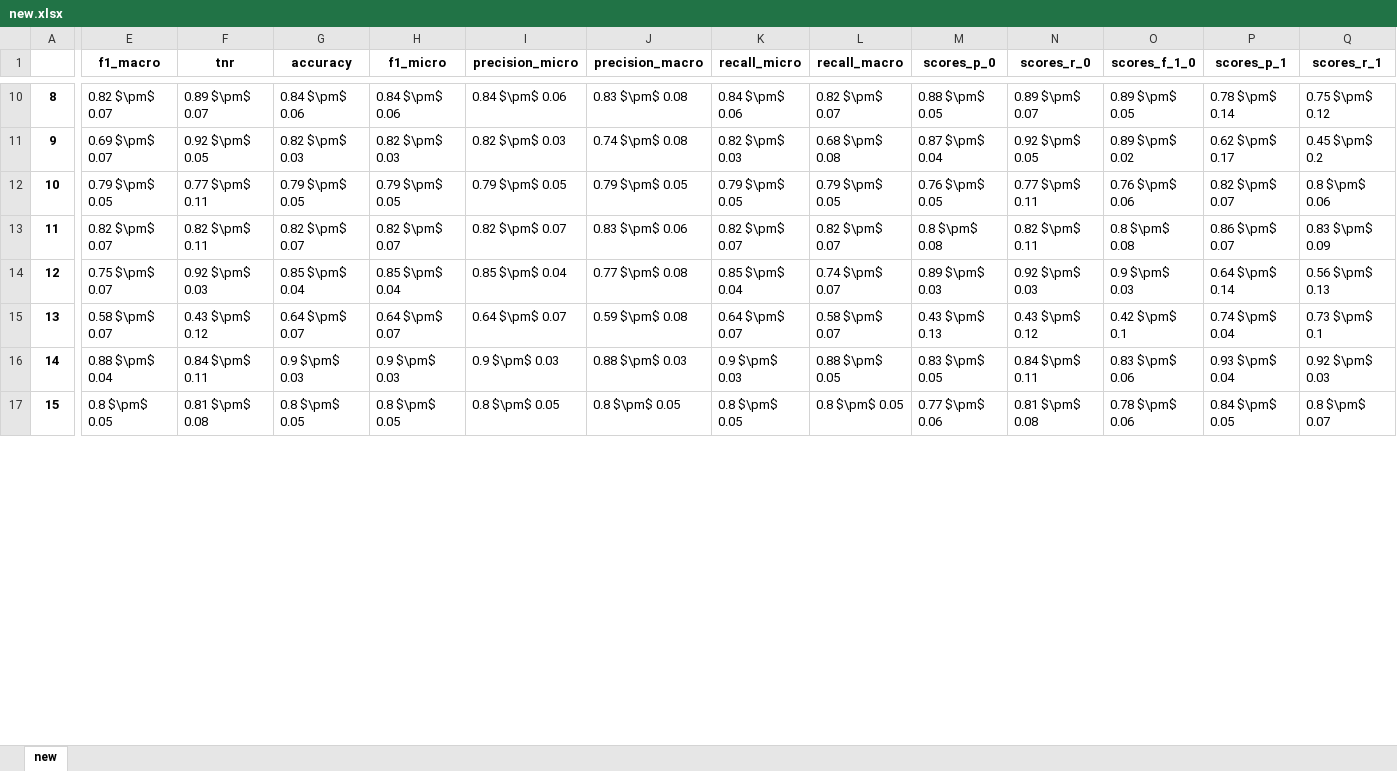
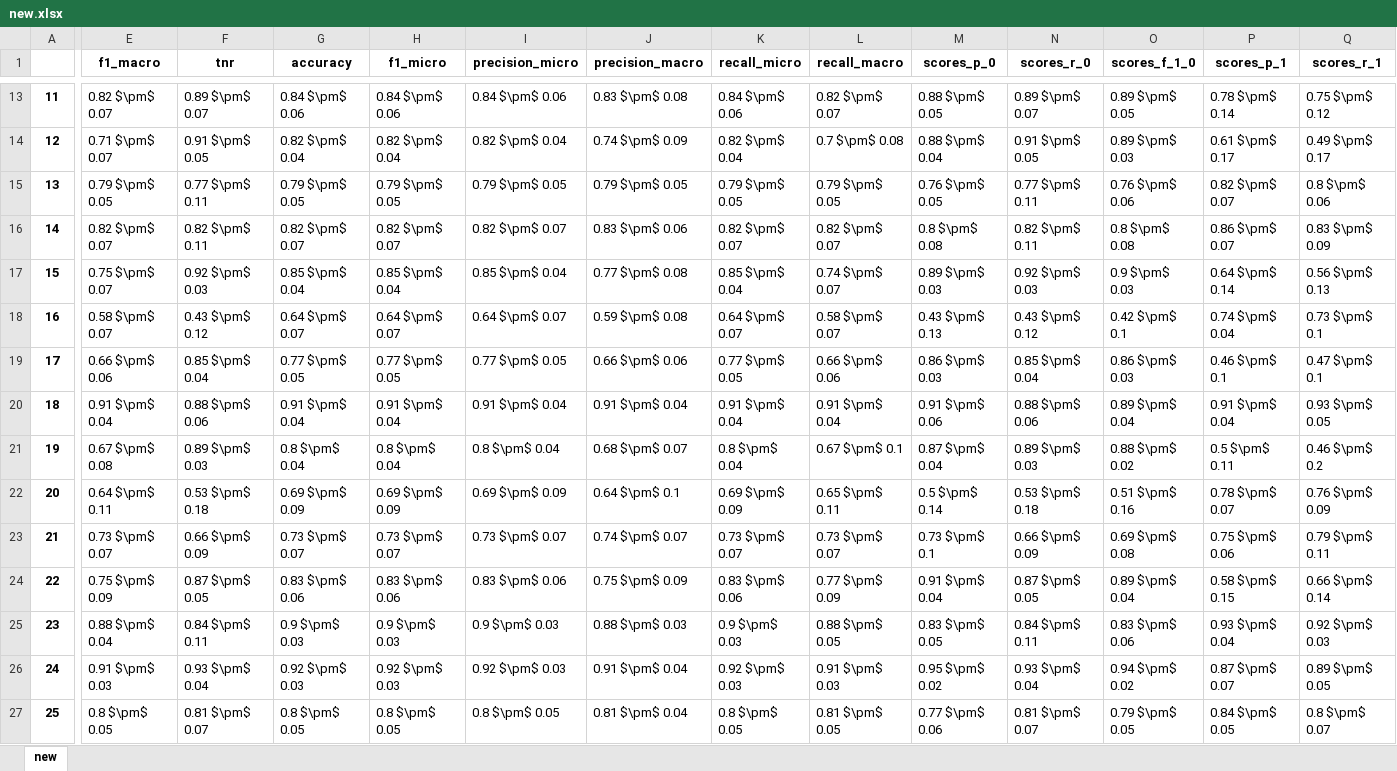
Before and after one commit to ehsanasgari/Geno2Pheno, an Excel workbook: notebooks/new.xlsx, sheet new, drawn as a sheet; only a part is shown, gaps mark what is left out; values as stored, in another font and other column widths than the file's, no borders; addresses are those after the commit; rows hold the shown columns only; the diff covers the shown part only; the diff names each change by its address in the sheet, - before the commit and + after, or states it on an @@ line.

```diff
--- a/notebooks/new.xlsx (sheet new)
+++ b/notebooks/new.xlsx (sheet new)
@@ column A renumbered from row 9 down @@
-E14 (f1_macro): 0.69 $\pm$ 0.07
+E14 (f1_macro): 0.71 $\pm$ 0.07
-F14 (tnr): 0.92 $\pm$ 0.05
+F14 (tnr): 0.91 $\pm$ 0.05
-G14 (accuracy): 0.82 $\pm$ 0.03
+G14 (accuracy): 0.82 $\pm$ 0.04
-H14 (f1_micro): 0.82 $\pm$ 0.03
+H14 (f1_micro): 0.82 $\pm$ 0.04
-I14 (precision_micro): 0.82 $\pm$ 0.03
+I14 (precision_micro): 0.82 $\pm$ 0.04
-J14 (precision_macro): 0.74 $\pm$ 0.08
+J14 (precision_macro): 0.74 $\pm$ 0.09
-K14 (recall_micro): 0.82 $\pm$ 0.03
+K14 (recall_micro): 0.82 $\pm$ 0.04
-L14 (recall_macro): 0.68 $\pm$ 0.08
+L14 (recall_macro): 0.7 $\pm$ 0.08
-M14 (scores_p_0): 0.87 $\pm$ 0.04
+M14 (scores_p_0): 0.88 $\pm$ 0.04
-N14 (scores_r_0): 0.92 $\pm$ 0.05
+N14 (scores_r_0): 0.91 $\pm$ 0.05
-O14 (scores_f_1_0): 0.89 $\pm$ 0.02
+O14 (scores_f_1_0): 0.89 $\pm$ 0.03
-P14 (scores_p_1): 0.62 $\pm$ 0.17
+P14 (scores_p_1): 0.61 $\pm$ 0.17
-Q14 (scores_r_1): 0.45 $\pm$ 0.2
+Q14 (scores_r_1): 0.49 $\pm$ 0.17
+row 19: 17 | 0.66 $\pm$ 0.06 | 0.85 $\pm$ 0.04 | 0.77 $\pm$ 0.05 | 0.77 $\pm$ 0.05 | 0.77 $\pm$ 0.05 | 0.66 $\pm$ 0.06 | 0.77 $\pm$ 0.05 | 0.66 $\pm$ 0.06 | 0.86 $\pm$ 0.03 | 0.85 $\pm$ 0.04 | 0.86 $\pm$ 0.03 | 0.46 $\pm$ 0.1 | 0.47 $\pm$ 0.1
+row 20: 18 | 0.91 $\pm$ 0.04 | 0.88 $\pm$ 0.06 | 0.91 $\pm$ 0.04 | 0.91 $\pm$ 0.04 | 0.91 $\pm$ 0.04 | 0.91 $\pm$ 0.04 | 0.91 $\pm$ 0.04 | 0.91 $\pm$ 0.04 | 0.91 $\pm$ 0.06 | 0.88 $\pm$ 0.06 | 0.89 $\pm$ 0.04 | 0.91 $\pm$ 0.04 | 0.93 $\pm$ 0.05
+row 21: 19 | 0.67 $\pm$ 0.08 | 0.89 $\pm$ 0.03 | 0.8 $\pm$ 0.04 | 0.8 $\pm$ 0.04 | 0.8 $\pm$ 0.04 | 0.68 $\pm$ 0.07 | 0.8 $\pm$ 0.04 | 0.67 $\pm$ 0.1 | 0.87 $\pm$ 0.04 | 0.89 $\pm$ 0.03 | 0.88 $\pm$ 0.02 | 0.5 $\pm$ 0.11 | 0.46 $\pm$ 0.2
+row 22: 20 | 0.64 $\pm$ 0.11 | 0.53 $\pm$ 0.18 | 0.69 $\pm$ 0.09 | 0.69 $\pm$ 0.09 | 0.69 $\pm$ 0.09 | 0.64 $\pm$ 0.1 | 0.69 $\pm$ 0.09 | 0.65 $\pm$ 0.11 | 0.5 $\pm$ 0.14 | 0.53 $\pm$ 0.18 | 0.51 $\pm$ 0.16 | 0.78 $\pm$ 0.07 | 0.76 $\pm$ 0.09
+row 23: 21 | 0.73 $\pm$ 0.07 | 0.66 $\pm$ 0.09 | 0.73 $\pm$ 0.07 | 0.73 $\pm$ 0.07 | 0.73 $\pm$ 0.07 | 0.74 $\pm$ 0.07 | 0.73 $\pm$ 0.07 | 0.73 $\pm$ 0.07 | 0.73 $\pm$ 0.1 | 0.66 $\pm$ 0.09 | 0.69 $\pm$ 0.08 | 0.75 $\pm$ 0.06 | 0.79 $\pm$ 0.11
+row 24: 22 | 0.75 $\pm$ 0.09 | 0.87 $\pm$ 0.05 | 0.83 $\pm$ 0.06 | 0.83 $\pm$ 0.06 | 0.83 $\pm$ 0.06 | 0.75 $\pm$ 0.09 | 0.83 $\pm$ 0.06 | 0.77 $\pm$ 0.09 | 0.91 $\pm$ 0.04 | 0.87 $\pm$ 0.05 | 0.89 $\pm$ 0.04 | 0.58 $\pm$ 0.15 | 0.66 $\pm$ 0.14
+row 26: 24 | 0.91 $\pm$ 0.03 | 0.93 $\pm$ 0.04 | 0.92 $\pm$ 0.03 | 0.92 $\pm$ 0.03 | 0.92 $\pm$ 0.03 | 0.91 $\pm$ 0.04 | 0.92 $\pm$ 0.03 | 0.91 $\pm$ 0.03 | 0.95 $\pm$ 0.02 | 0.93 $\pm$ 0.04 | 0.94 $\pm$ 0.02 | 0.87 $\pm$ 0.07 | 0.89 $\pm$ 0.05
-F27 (tnr): 0.81 $\pm$ 0.08
+F27 (tnr): 0.81 $\pm$ 0.07
-J27 (precision_macro): 0.8 $\pm$ 0.05
+J27 (precision_macro): 0.81 $\pm$ 0.04
-L27 (recall_macro): 0.8 $\pm$ 0.05
+L27 (recall_macro): 0.81 $\pm$ 0.05
-N27 (scores_r_0): 0.81 $\pm$ 0.08
+N27 (scores_r_0): 0.81 $\pm$ 0.07
-O27 (scores_f_1_0): 0.78 $\pm$ 0.06
+O27 (scores_f_1_0): 0.79 $\pm$ 0.05
```
Also changed, not shown: 46 added rows and 157 edited cells elsewhere in this sheet, 2 other files.
